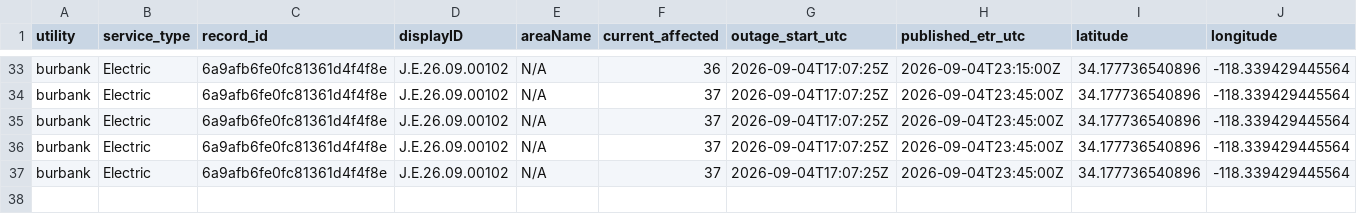
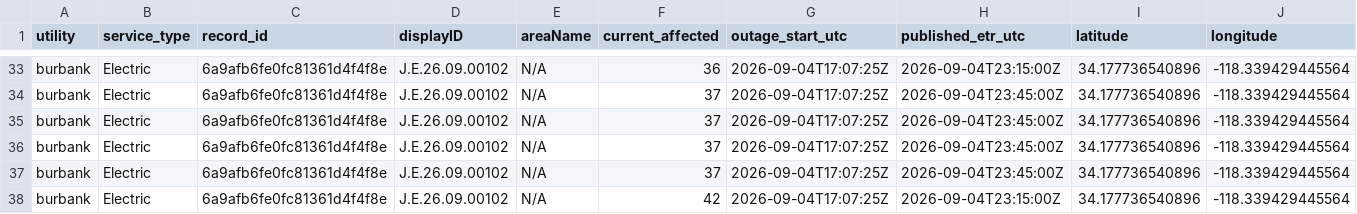
Before and after one commit to danish0305/sce-outage-tracker, a CSV file: burbank/burbank_outages_history.csv, drawn as a sheet; only a part is shown, gaps mark what is left out; rows hold the shown columns only; the diff names each change by its address in the sheet, - before the commit and + after, or states it on an @@ line.

```diff
--- a/burbank/burbank_outages_history.csv
+++ b/burbank/burbank_outages_history.csv
+row 38: burbank | Electric | 6a9afb6fe0fc81361d4f4f8e | J.E.26.09.00102 | N/A | 42 | 2026-09-04T17:07:25Z | 2026-09-04T23:15:00Z | 34.177736540896 | -118.339429445564
```
Also changed, not shown: burbank/burbank_summary_history.csv, la_oc_outages_latest.csv, 7 other files.
